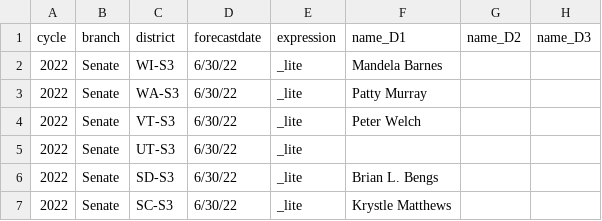
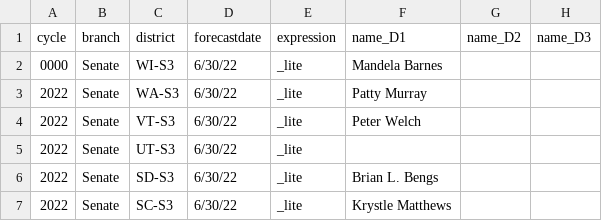
Before and after one commit to dcadata/fivey-is-an-emotional-fox, a CSV file: data/senate_state_toplines_2022.csv, drawn as a sheet; only a part is shown; the diff names each change by its address in the sheet, - before the commit and + after, or states it on an @@ line.

Commit message:
touch

```diff
--- a/data/senate_state_toplines_2022.csv
+++ b/data/senate_state_toplines_2022.csv
-A2 (cycle): 2022
+A2 (cycle): 0000
```
